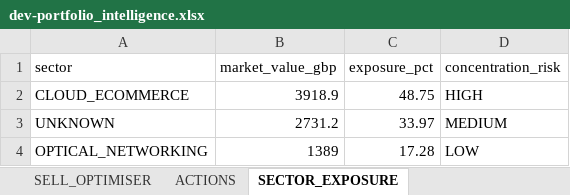
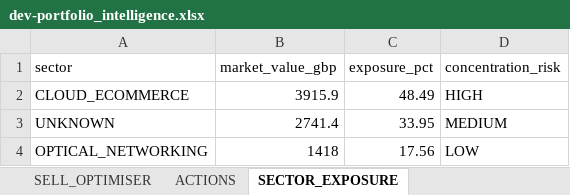
Before and after one commit to husainnatha/tradingsystem, an Excel workbook: data/exports/dev-portfolio_intelligence.xlsx, sheet SECTOR_EXPOSURE, drawn as a sheet; values as stored, in another font and other column widths than the file's, no borders; the diff names each change by its address in the sheet, - before the commit and + after, or states it on an @@ line.

```diff
--- a/data/exports/dev-portfolio_intelligence.xlsx (sheet SECTOR_EXPOSURE)
+++ b/data/exports/dev-portfolio_intelligence.xlsx (sheet SECTOR_EXPOSURE)
-B2 (market_value_gbp): 3918.9
+B2 (market_value_gbp): 3915.9
-C2 (exposure_pct): 48.75
+C2 (exposure_pct): 48.49
-B3 (market_value_gbp): 2731.2
+B3 (market_value_gbp): 2741.4
-C3 (exposure_pct): 33.97
+C3 (exposure_pct): 33.95
-B4 (market_value_gbp): 1389
+B4 (market_value_gbp): 1418
-C4 (exposure_pct): 17.28
+C4 (exposure_pct): 17.56
```
Also changed, not shown: sheet POSITION_SIZING, sheet MARKET_INTELLIGENCE, sheet BUY_RECOMMENDATIONS, sheet PORTFOLIO, sheet STRATEGY_COMPARISON, sheet INVENTORY, 3 more sheets, dashboard/tax_dashboard.xlsx, 1 other file.
